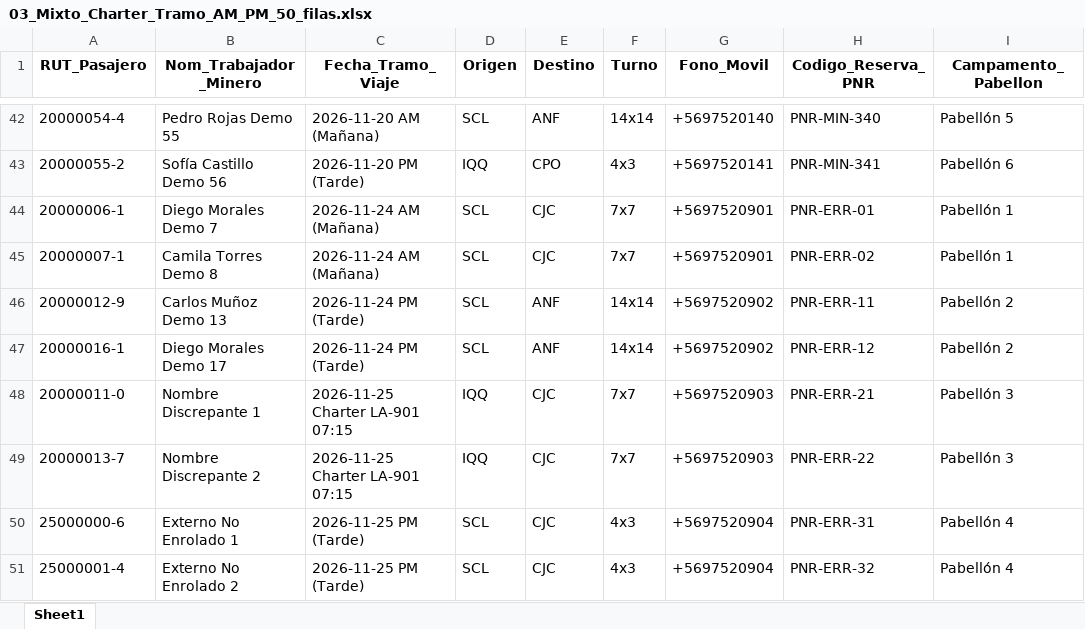
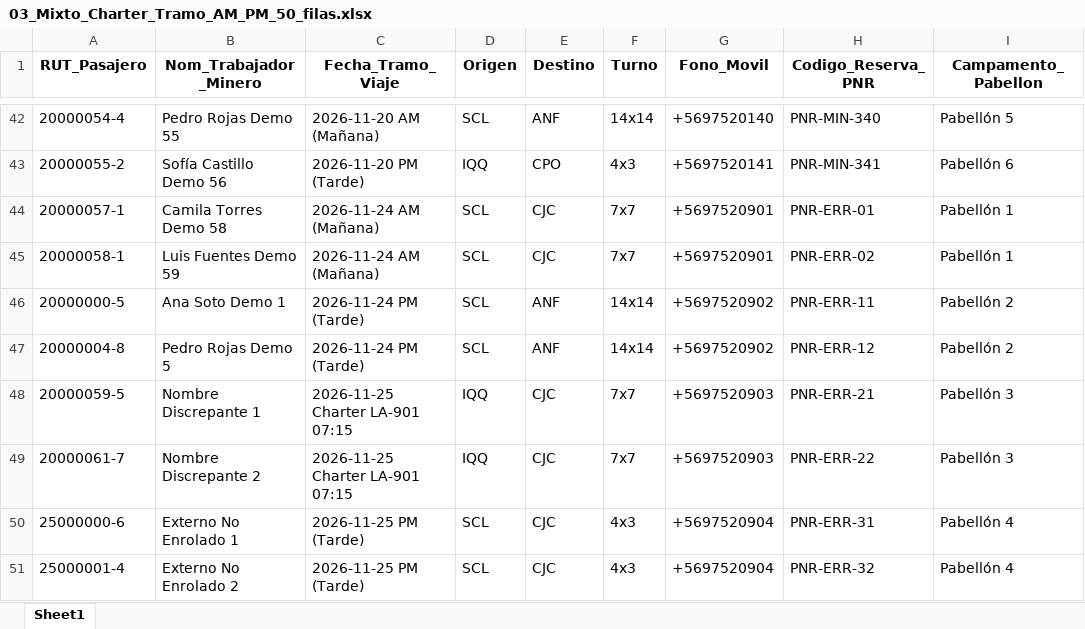
Before and after one commit to andy0noxo/sgp-minero, an Excel workbook: archivos_prueba_cargador/03_Mixto_Charter_Tramo_AM_PM_50_filas.xlsx, sheet Sheet1, drawn as a sheet; only a part is shown, gaps mark what is left out; values as stored, in another font and other column widths than the file's, no borders; the diff names each change by its address in the sheet, - before the commit and + after, or states it on an @@ line.

```diff
--- a/archivos_prueba_cargador/03_Mixto_Charter_Tramo_AM_PM_50_filas.xlsx (sheet Sheet1)
+++ b/archivos_prueba_cargador/03_Mixto_Charter_Tramo_AM_PM_50_filas.xlsx (sheet Sheet1)
-A44 (RUT_Pasajero): 20000006-1
+A44 (RUT_Pasajero): 20000057-1
-B44 (Nom_Trabajador_Minero): Diego Morales Demo 7
+B44 (Nom_Trabajador_Minero): Camila Torres Demo 58
-A45 (RUT_Pasajero): 20000007-1
+A45 (RUT_Pasajero): 20000058-1
-B45 (Nom_Trabajador_Minero): Camila Torres Demo 8
+B45 (Nom_Trabajador_Minero): Luis Fuentes Demo 59
-A46 (RUT_Pasajero): 20000012-9
+A46 (RUT_Pasajero): 20000000-5
-B46 (Nom_Trabajador_Minero): Carlos Muñoz Demo 13
+B46 (Nom_Trabajador_Minero): Ana Soto Demo 1
-A47 (RUT_Pasajero): 20000016-1
+A47 (RUT_Pasajero): 20000004-8
-B47 (Nom_Trabajador_Minero): Diego Morales Demo 17
+B47 (Nom_Trabajador_Minero): Pedro Rojas Demo 5
-A48 (RUT_Pasajero): 20000011-0
+A48 (RUT_Pasajero): 20000059-5
-A49 (RUT_Pasajero): 20000013-7
+A49 (RUT_Pasajero): 20000061-7
```
Also changed, not shown: archivos_prueba_cargador/01_Nomina_Estandar_10_filas.xlsx, archivos_prueba_cargador/02_Contratista_Manual_Sin_Ruta_25_filas.xlsx, 12 other files.
